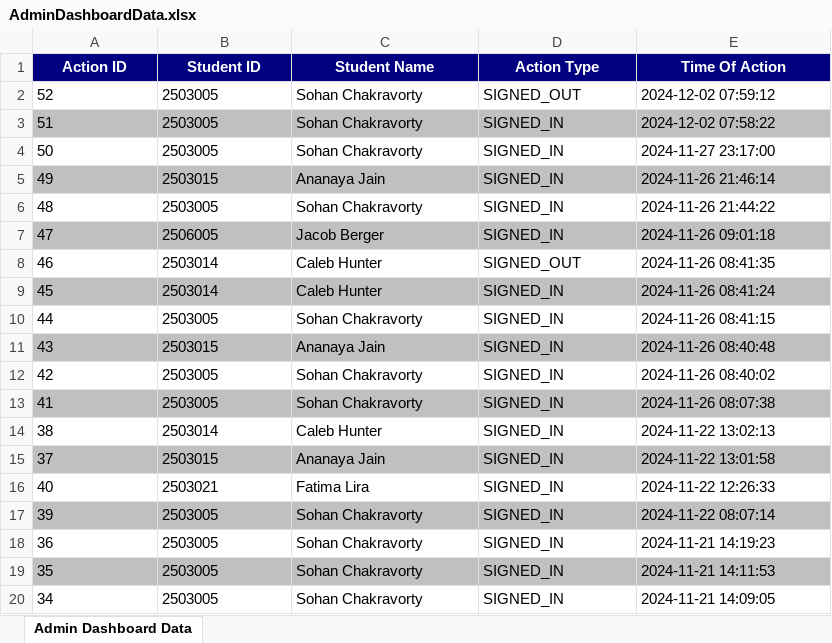
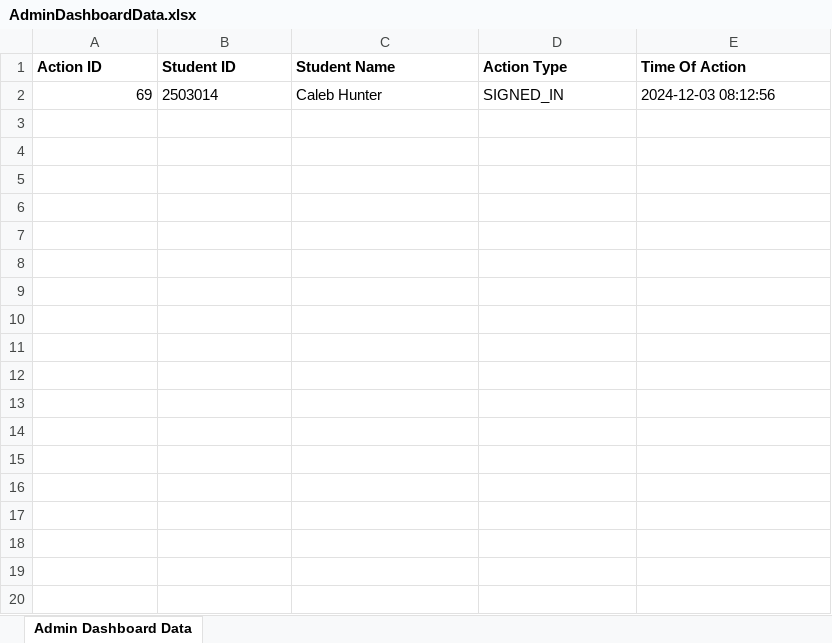
Before and after one commit to sohcha/BCALogInator, an Excel workbook: AdminDashboardData.xlsx, sheet Admin Dashboard Data, drawn as a sheet; only a part is shown; values as stored, in another font and other column widths than the file's, no borders; removed rows and columns are numbered as before the commit, all else as after; the diff covers the shown part only; the diff names each change by its address in the sheet, - before the commit and + after, or states it on an @@ line.

```diff
--- a/AdminDashboardData.xlsx (sheet Admin Dashboard Data)
+++ b/AdminDashboardData.xlsx (sheet Admin Dashboard Data)
@@ A1:E1 fill: #000080 → none, text colour: #FFFFFF → black, alignment: center → left @@
-row 2: 52 | 2503005 | Sohan Chakravorty | SIGNED_OUT | 2024-12-02 07:59:12
-row 3: 51 | 2503005 | Sohan Chakravorty | SIGNED_IN | 2024-12-02 07:58:22
-row 4: 50 | 2503005 | Sohan Chakravorty | SIGNED_IN | 2024-11-27 23:17:00
-row 5: 49 | 2503015 | Ananaya Jain | SIGNED_IN | 2024-11-26 21:46:14
-row 6: 48 | 2503005 | Sohan Chakravorty | SIGNED_IN | 2024-11-26 21:44:22
-row 7: 47 | 2506005 | Jacob Berger | SIGNED_IN | 2024-11-26 09:01:18
-row 8: 46 | 2503014 | Caleb Hunter | SIGNED_OUT | 2024-11-26 08:41:35
-A2 (Action ID): 45
+A2 (Action ID): 69
-A2:E2 fill: #C0C0C0
+A2:E2 fill: none
-A2 alignment: left
+A2 alignment: right
-E2 (Time Of Action): 2024-11-26 08:41:24
+E2 (Time Of Action): 2024-12-03 08:12:56
-row 10: 44 | 2503005 | Sohan Chakravorty | SIGNED_IN | 2024-11-26 08:41:15
-row 11: 43 | 2503015 | Ananaya Jain | SIGNED_IN | 2024-11-26 08:40:48
-row 12: 42 | 2503005 | Sohan Chakravorty | SIGNED_IN | 2024-11-26 08:40:02
-row 13: 41 | 2503005 | Sohan Chakravorty | SIGNED_IN | 2024-11-26 08:07:38
-row 14: 38 | 2503014 | Caleb Hunter | SIGNED_IN | 2024-11-22 13:02:13
-row 15: 37 | 2503015 | Ananaya Jain | SIGNED_IN | 2024-11-22 13:01:58
-row 16: 40 | 2503021 | Fatima Lira | SIGNED_IN | 2024-11-22 12:26:33
-row 17: 39 | 2503005 | Sohan Chakravorty | SIGNED_IN | 2024-11-22 08:07:14
-row 18: 36 | 2503005 | Sohan Chakravorty | SIGNED_IN | 2024-11-21 14:19:23
-row 19: 35 | 2503005 | Sohan Chakravorty | SIGNED_IN | 2024-11-21 14:11:53
-row 20: 34 | 2503005 | Sohan Chakravorty | SIGNED_IN | 2024-11-21 14:09:05
```
Also changed, not shown: 30 removed rows elsewhere in this sheet, 3 other files.
